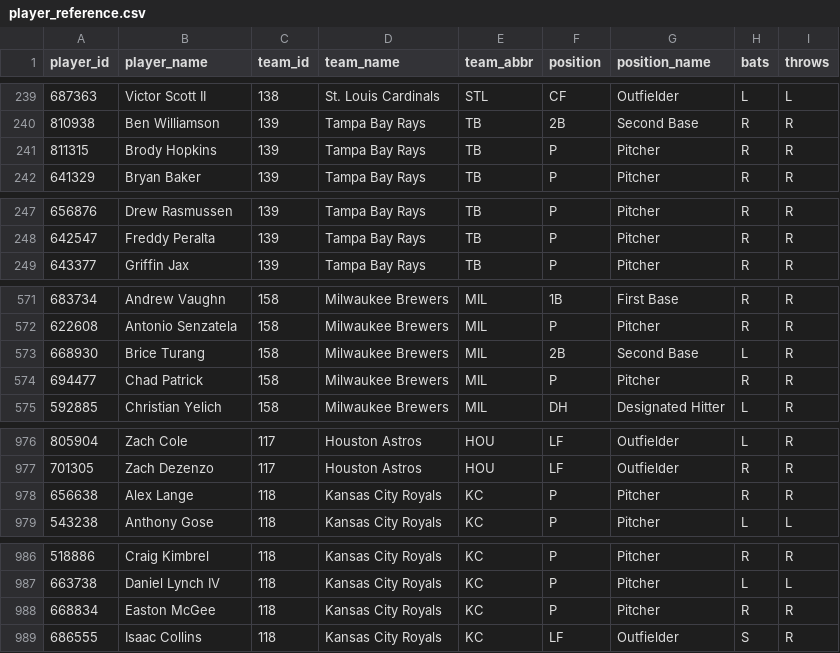
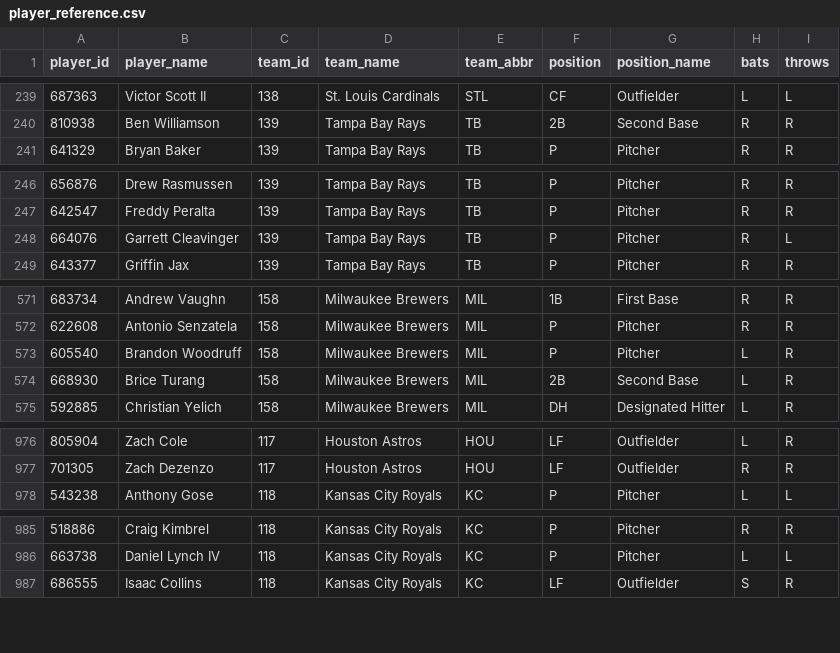
Before and after one commit to dylhauck/alpha-wagerz-model, a CSV file: data/reference/mlb/player_reference.csv, drawn as a sheet; only a part is shown, gaps mark what is left out; the diff covers the shown part only.

```diff
--- a/data/reference/mlb/player_reference.csv
+++ b/data/reference/mlb/player_reference.csv
@@ -240,3 +240,2 @@ player_id,player_name,team_id,team_name,team_abbr,position,position_name,bats,th
 810938,Ben Williamson,139,Tampa Bay Rays,TB,2B,Second Base,R,R
-811315,Brody Hopkins,139,Tampa Bay Rays,TB,P,Pitcher,R,R
 641329,Bryan Baker,139,Tampa Bay Rays,TB,P,Pitcher,R,R
@@ -248,2 +247,3 @@ player_id,player_name,team_id,team_name,team_abbr,position,position_name,bats,th
 642547,Freddy Peralta,139,Tampa Bay Rays,TB,P,Pitcher,R,R
+664076,Garrett Cleavinger,139,Tampa Bay Rays,TB,P,Pitcher,R,L
 643377,Griffin Jax,139,Tampa Bay Rays,TB,P,Pitcher,R,R
@@ -572,4 +572,4 @@ player_id,player_name,team_id,team_name,team_abbr,position,position_name,bats,th
 622608,Antonio Senzatela,158,Milwaukee Brewers,MIL,P,Pitcher,R,R
+605540,Brandon Woodruff,158,Milwaukee Brewers,MIL,P,Pitcher,L,R
 668930,Brice Turang,158,Milwaukee Brewers,MIL,2B,Second Base,L,R
-694477,Chad Patrick,158,Milwaukee Brewers,MIL,P,Pitcher,R,R
 592885,Christian Yelich,158,Milwaukee Brewers,MIL,DH,Designated Hitter,L,R
@@ -977,3 +977,2 @@ player_id,player_name,team_id,team_name,team_abbr,position,position_name,bats,th
 701305,Zach Dezenzo,117,Houston Astros,HOU,LF,Outfielder,R,R
-656638,Alex Lange,118,Kansas City Royals,KC,P,Pitcher,R,R
 543238,Anthony Gose,118,Kansas City Royals,KC,P,Pitcher,L,L
@@ -987,3 +986,2 @@ player_id,player_name,team_id,team_name,team_abbr,position,position_name,bats,th
 663738,Daniel Lynch IV,118,Kansas City Royals,KC,P,Pitcher,L,L
-668834,Easton McGee,118,Kansas City Royals,KC,P,Pitcher,R,R
 686555,Isaac Collins,118,Kansas City Royals,KC,LF,Outfielder,S,R
```
Also changed, not shown: 1 removed row elsewhere in this file, 17 other files.
